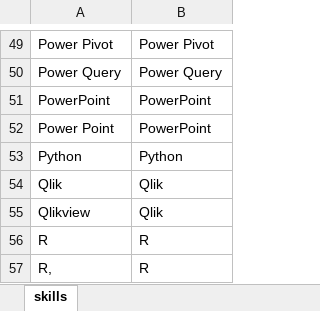
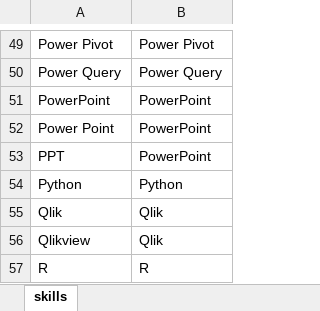
Before and after one commit to juanmerino89/jobs-data-cleaning, an Excel workbook: master_data/skills.xlsx, sheet skills, drawn as a sheet; only a part is shown, gaps mark what is left out; the shorter side is filled out with more unchanged rows; values as stored, in another font and other column widths than the file's, no borders; the diff names each change by its address in the sheet, - before the commit and + after, or states it on an @@ line.

```diff
--- a/master_data/skills.xlsx (sheet skills)
+++ b/master_data/skills.xlsx (sheet skills)
+row 53: PPT | PowerPoint
```
Also changed, not shown: 13 other files.
